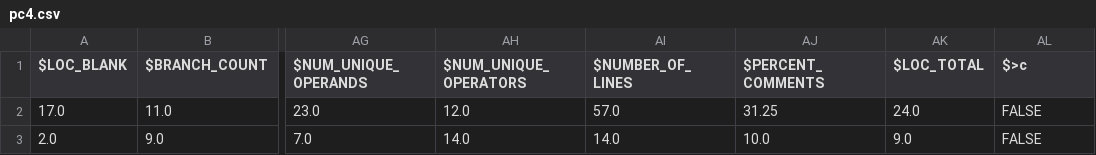
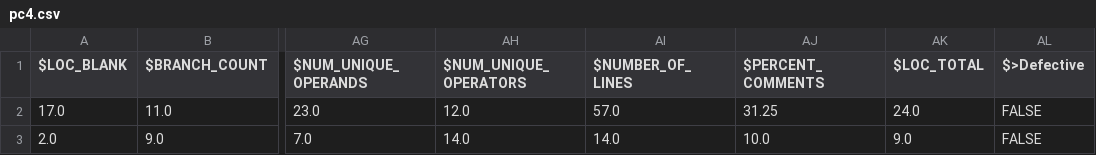
Before and after one commit to rahlk/RAAT, a CSV file: Data/pc/pc4.csv (was Data/mccabe/pc/pc4.csv), drawn as a sheet; only a part is shown, gaps mark what is left out; the diff names each change by its address in the sheet, - before the commit and + after, or states it on an @@ line.

```diff
--- a/Data/mccabe/pc/pc4.csv
+++ b/Data/pc/pc4.csv
-AL1: $>c
+AL1: $>Defective
```
Also changed, not shown: 49 other files.
